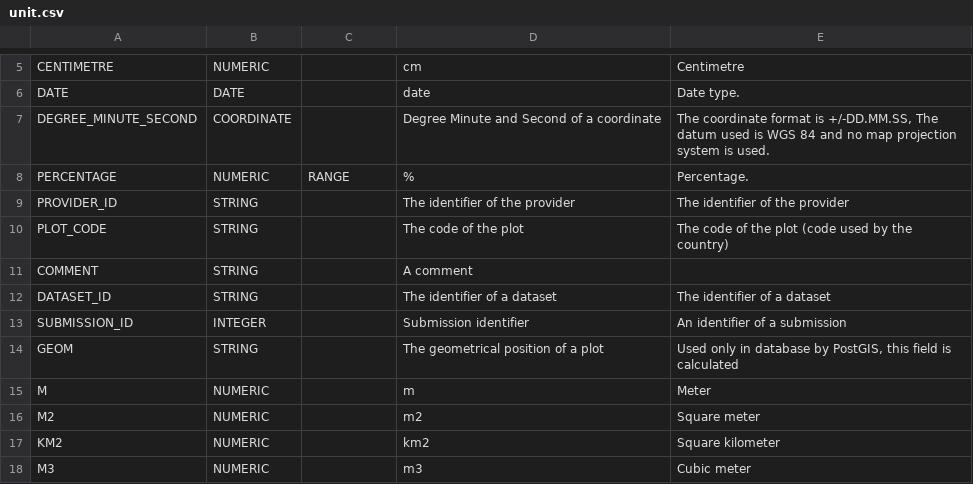
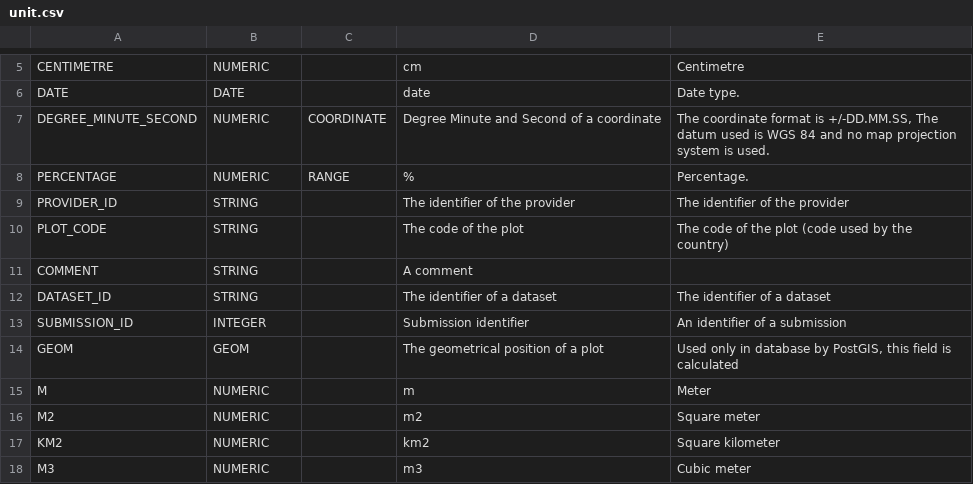
Before and after one commit to IGNBPesty/ogam, a CSV file: Bases SQL/Metadata/unit.csv, drawn as a sheet; only a part is shown, gaps mark what is left out.

Commit message:
Refactoring OGAM : Modification de la définition des types COORDINATE est un genre de NUMERIC GEOM est un type à part entière

```diff
--- a/Bases SQL/Metadata/unit.csv
+++ b/Bases SQL/Metadata/unit.csv
@@ -6,3 +6,3 @@ CENTIMETRE;NUMERIC;;cm;Centimetre
 DATE;DATE;;date ;Date type.
-DEGREE_MINUTE_SECOND;COORDINATE;;Degree Minute and Second of a coordinate;The coordinate format is +/-DD.MM.SS, The datum used is WGS 84 and no map projection system is used.
+DEGREE_MINUTE_SECOND;NUMERIC;COORDINATE;Degree Minute and Second of a coordinate;The coordinate format is +/-DD.MM.SS, The datum used is WGS 84 and no map projection system is used.
 PERCENTAGE;NUMERIC;RANGE;%;Percentage.
@@ -13,3 +13,3 @@ DATASET_ID;STRING;;The identifier of a dataset;The identifier of a dataset
 SUBMISSION_ID;INTEGER;;Submission identifier;An identifier of a submission
-GEOM;STRING;;The geometrical position of a plot;Used only in database by PostGIS, this field is calculated
+GEOM;GEOM;;The geometrical position of a plot;Used only in database by PostGIS, this field is calculated
 M;NUMERIC;;m;Meter
```
Also changed, not shown: Bases SQL/Metadata/mode_tree.csv, 10 other files.
